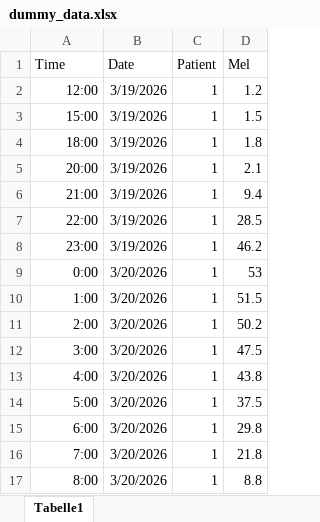
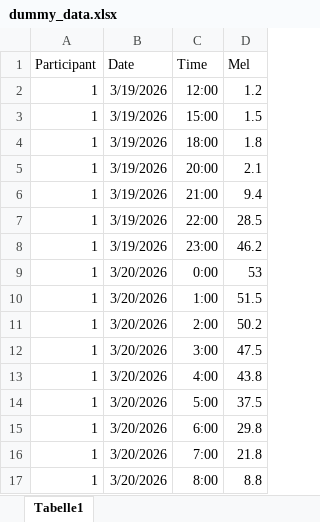
Before and after one commit to vitaliy-ch25/melafit, an Excel workbook: data/dummy_data.xlsx, sheet Tabelle1, drawn as a sheet; only a part is shown; values as stored, in another font and other column widths than the file's, no borders; the diff covers the shown part only; the diff names each change by its address in the sheet, - before the commit and + after, or states it on an @@ line.

```diff
--- a/data/dummy_data.xlsx (sheet Tabelle1)
+++ b/data/dummy_data.xlsx (sheet Tabelle1)
-A1: Time
+A1: Participant
-C1: Patient
+C1: Time
-A2 (Participant): 12:00
+A2 (Participant): 1
-C2 (Time): 1
+C2 (Time): 12:00
-A3 (Participant): 15:00
+A3 (Participant): 1
-C3 (Time): 1
+C3 (Time): 15:00
-A4 (Participant): 18:00
+A4 (Participant): 1
-C4 (Time): 1
+C4 (Time): 18:00
-A5 (Participant): 20:00
+A5 (Participant): 1
-C5 (Time): 1
+C5 (Time): 20:00
-A6 (Participant): 21:00
+A6 (Participant): 1
-C6 (Time): 1
+C6 (Time): 21:00
-A7 (Participant): 22:00
+A7 (Participant): 1
-C7 (Time): 1
+C7 (Time): 22:00
-A8 (Participant): 23:00
+A8 (Participant): 1
-C8 (Time): 1
+C8 (Time): 23:00
-A9 (Participant): 0:00
+A9 (Participant): 1
-C9 (Time): 1
+C9 (Time): 0:00
-A10 (Participant): 1:00
+A10 (Participant): 1
-C10 (Time): 1
+C10 (Time): 1:00
-A11 (Participant): 2:00
+A11 (Participant): 1
-C11 (Time): 1
+C11 (Time): 2:00
-A12 (Participant): 3:00
+A12 (Participant): 1
-C12 (Time): 1
+C12 (Time): 3:00
-A13 (Participant): 4:00
+A13 (Participant): 1
-C13 (Time): 1
+C13 (Time): 4:00
-A14 (Participant): 5:00
+A14 (Participant): 1
-C14 (Time): 1
+C14 (Time): 5:00
-A15 (Participant): 6:00
+A15 (Participant): 1
-C15 (Time): 1
+C15 (Time): 6:00
-A16 (Participant): 7:00
+A16 (Participant): 1
-C16 (Time): 1
+C16 (Time): 7:00
-A17 (Participant): 8:00
+A17 (Participant): 1
-C17 (Time): 1
+C17 (Time): 8:00
```
Also changed, not shown: 76 edited cells elsewhere in this sheet, 3 other files.
